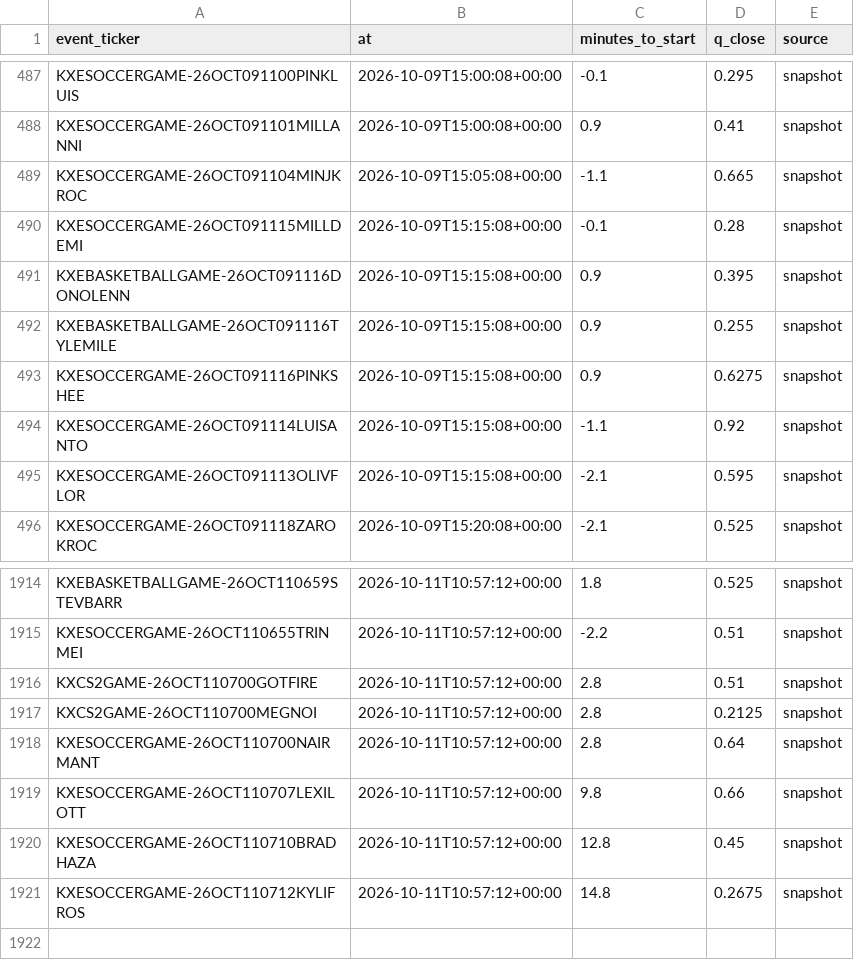
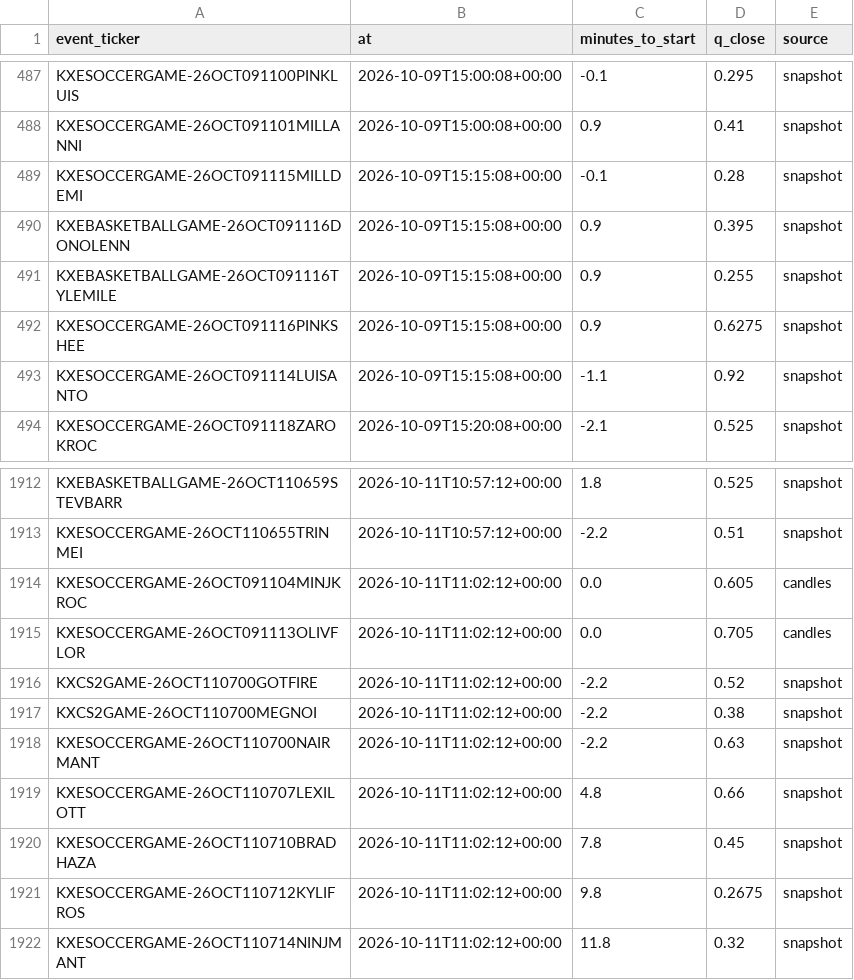
Before and after one commit to nathangin/esports-betting, a CSV file: state/paper/closes.csv, drawn as a sheet; only a part is shown, gaps mark what is left out.

```diff
--- a/state/paper/closes.csv
+++ b/state/paper/closes.csv
@@ -488,3 +488,2 @@ KXESOCCERGAME-26OCT091100PINKLUIS,2026-10-09T15:00:08+00:00,-0.1,0.295,snapshot
 KXESOCCERGAME-26OCT091101MILLANNI,2026-10-09T15:00:08+00:00,0.9,0.41,snapshot
-KXESOCCERGAME-26OCT091104MINJKROC,2026-10-09T15:05:08+00:00,-1.1,0.665,snapshot
 KXESOCCERGAME-26OCT091115MILLDEMI,2026-10-09T15:15:08+00:00,-0.1,0.28,snapshot
@@ -494,3 +493,2 @@ KXESOCCERGAME-26OCT091116PINKSHEE,2026-10-09T15:15:08+00:00,0.9,0.6275,snapshot
 KXESOCCERGAME-26OCT091114LUISANTO,2026-10-09T15:15:08+00:00,-1.1,0.92,snapshot
-KXESOCCERGAME-26OCT091113OLIVFLOR,2026-10-09T15:15:08+00:00,-2.1,0.595,snapshot
 KXESOCCERGAME-26OCT091118ZAROKROC,2026-10-09T15:20:08+00:00,-2.1,0.525,snapshot
@@ -1915,7 +1913,10 @@ KXEBASKETBALLGAME-26OCT110659STEVBARR,2026-10-11T10:57:12+00:00,1.8,0.525,snapsh
 KXESOCCERGAME-26OCT110655TRINMEI,2026-10-11T10:57:12+00:00,-2.2,0.51,snapshot
-KXCS2GAME-26OCT110700GOTFIRE,2026-10-11T10:57:12+00:00,2.8,0.51,snapshot
-KXCS2GAME-26OCT110700MEGNOI,2026-10-11T10:57:12+00:00,2.8,0.2125,snapshot
-KXESOCCERGAME-26OCT110700NAIRMANT,2026-10-11T10:57:12+00:00,2.8,0.64,snapshot
-KXESOCCERGAME-26OCT110707LEXILOTT,2026-10-11T10:57:12+00:00,9.8,0.66,snapshot
-KXESOCCERGAME-26OCT110710BRADHAZA,2026-10-11T10:57:12+00:00,12.8,0.45,snapshot
-KXESOCCERGAME-26OCT110712KYLIFROS,2026-10-11T10:57:12+00:00,14.8,0.2675,snapshot
+KXESOCCERGAME-26OCT091104MINJKROC,2026-10-11T11:02:12+00:00,0.0,0.605,candles
+KXESOCCERGAME-26OCT091113OLIVFLOR,2026-10-11T11:02:12+00:00,0.0,0.705,candles
+KXCS2GAME-26OCT110700GOTFIRE,2026-10-11T11:02:12+00:00,-2.2,0.52,snapshot
+KXCS2GAME-26OCT110700MEGNOI,2026-10-11T11:02:12+00:00,-2.2,0.38,snapshot
+KXESOCCERGAME-26OCT110700NAIRMANT,2026-10-11T11:02:12+00:00,-2.2,0.63,snapshot
+KXESOCCERGAME-26OCT110707LEXILOTT,2026-10-11T11:02:12+00:00,4.8,0.66,snapshot
+KXESOCCERGAME-26OCT110710BRADHAZA,2026-10-11T11:02:12+00:00,7.8,0.45,snapshot
+KXESOCCERGAME-26OCT110712KYLIFROS,2026-10-11T11:02:12+00:00,9.8,0.2675,snapshot
+KXESOCCERGAME-26OCT110714NINJMANT,2026-10-11T11:02:12+00:00,11.8,0.32,snapshot
```
Also changed, not shown: state/paper/ledger.csv, 7 other files.
